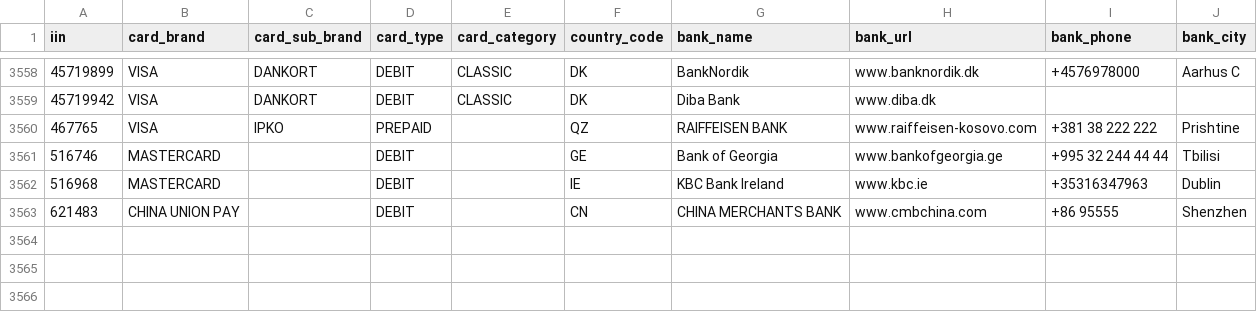
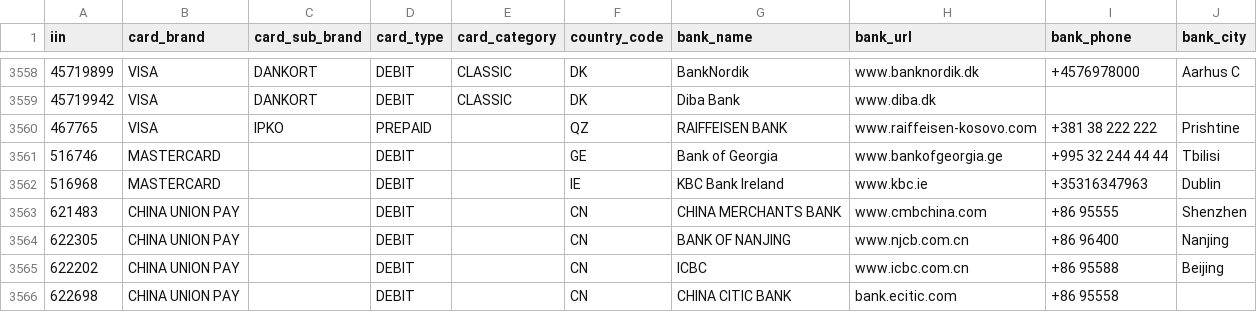
Before and after one commit to binlist/data, a CSV file: iin-user-contributions.csv, drawn as a sheet; only a part is shown, gaps mark what is left out.

Commit message:
add some card in china

```diff
--- a/iin-user-contributions.csv
+++ b/iin-user-contributions.csv
@@ -3563 +3563,4 @@ iin,card_brand,card_sub_brand,card_type,card_category,country_code,bank_name,ban
 621483,CHINA UNION PAY,,DEBIT,,CN,CHINA MERCHANTS BANK,www.cmbchina.com,+86 95555,Shenzhen
+622305,CHINA UNION PAY,,DEBIT,,CN,BANK OF NANJING,www.njcb.com.cn,+86 96400,Nanjing
+622202,CHINA UNION PAY,,DEBIT,,CN,ICBC,www.icbc.com.cn,+86 95588,Beijing
+622698,CHINA UNION PAY,,DEBIT,,CN,CHINA CITIC BANK,bank.ecitic.com,+86 95558,
```
